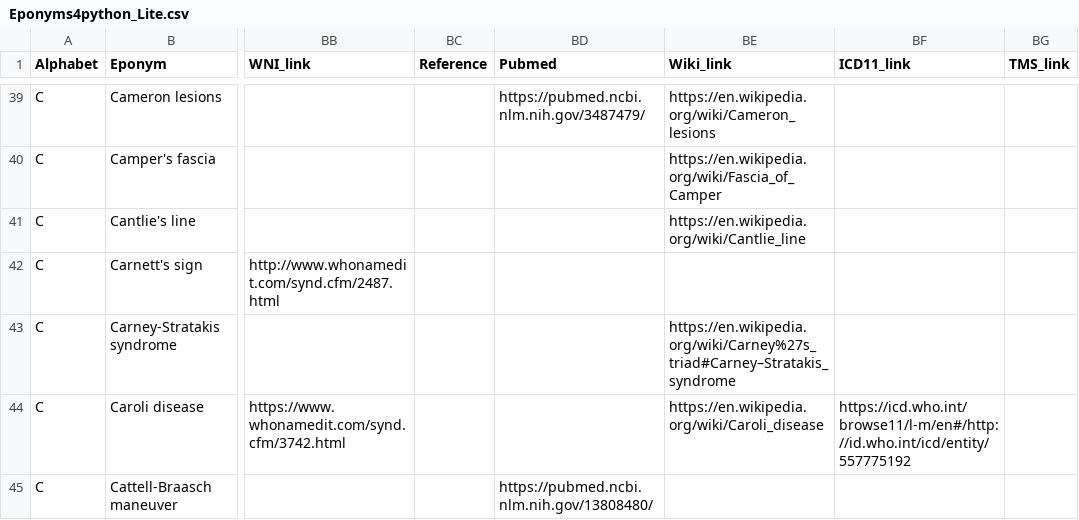
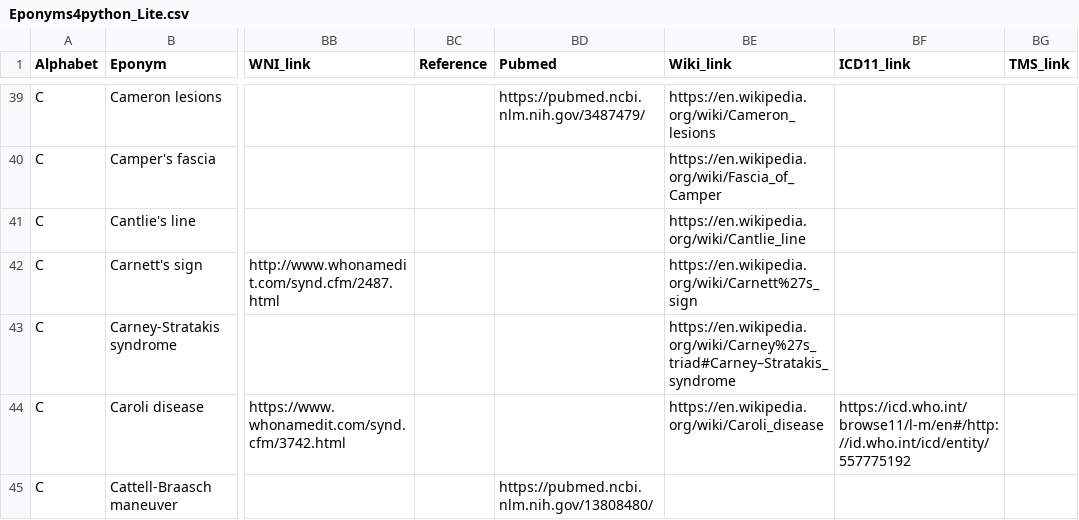
Before and after one commit to HayesAJ83/SurgicalEps_01, a CSV file: Eponyms4python_Lite.csv, drawn as a sheet; only a part is shown, gaps mark what is left out; the diff names each change by its address in the sheet, - before the commit and + after, or states it on an @@ line.

Commit message:
Add files via upload

```diff
--- a/Eponyms4python_Lite.csv
+++ b/Eponyms4python_Lite.csv
-BE42 (Wiki_link): (empty)
+BE42 (Wiki_link): https://en.wikipedia.org/wiki/Carnett%27s_sign
```
